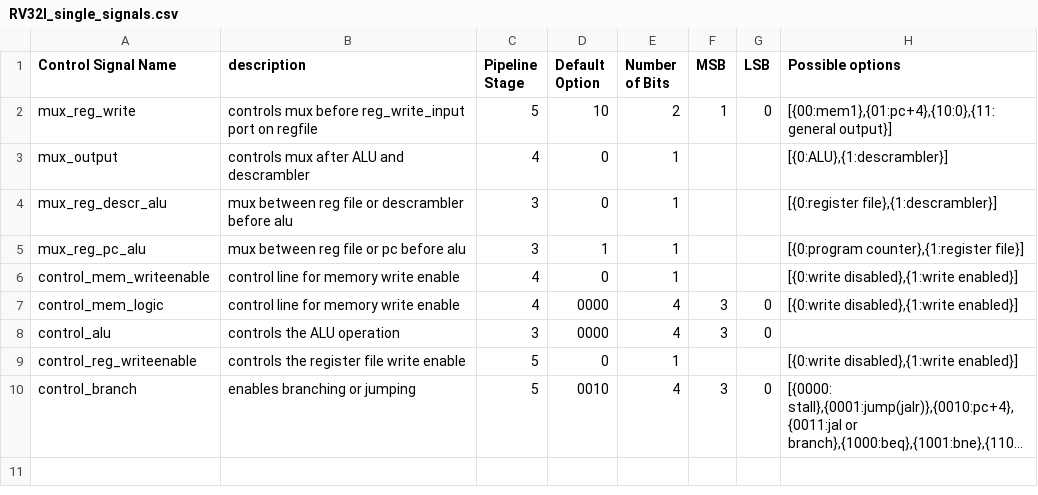
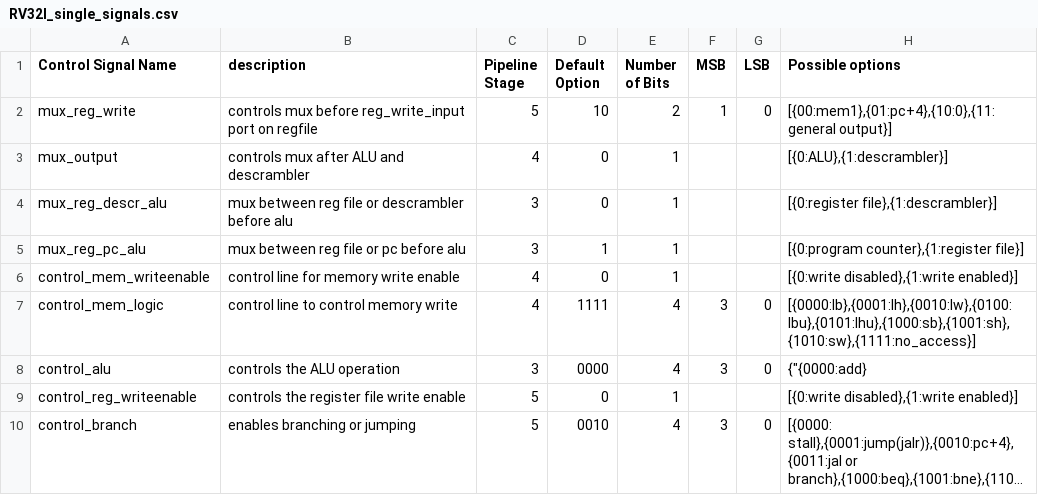
Before and after one commit to Rutgers-RISC-V/RISC-V-Processor, a CSV file: RV32I_single_signals.csv, drawn as a sheet; long unchanged cells end in ….

```diff
--- a/RV32I_single_signals.csv
+++ b/RV32I_single_signals.csv
@@ -6,4 +6,4 @@ mux_reg_pc_alu,mux between reg file or pc before alu,3,1,1,,,"[{0:program counte
 control_mem_writeenable,control line for memory write enable,4,0,1,,,"[{0:write disabled},{1:write enabled}]"
-control_mem_logic,control line for memory write enable,4,0000,4,3,0,"[{0:write disabled},{1:write enabled}]"
-control_alu,controls the ALU operation,3,0000,4,3,0,
+control_mem_logic, control line to control memory write,4,1111,4,3,0,"[{0000:lb},{0001:lh},{0010:lw},{0100:lbu},{0101:lhu},{1000:sb},{1001:sh},{1010:sw},{1111:no_access}]"
+control_alu,controls the ALU operation,3,0000,4,3,0,{"{0000:add}
 control_reg_writeenable,controls the register file write enable,5,0,1,,,"[{0:write disabled},{1:write enabled}]"
```
Also changed, not shown: RV32I_single_controls.csv, 28 other files.
